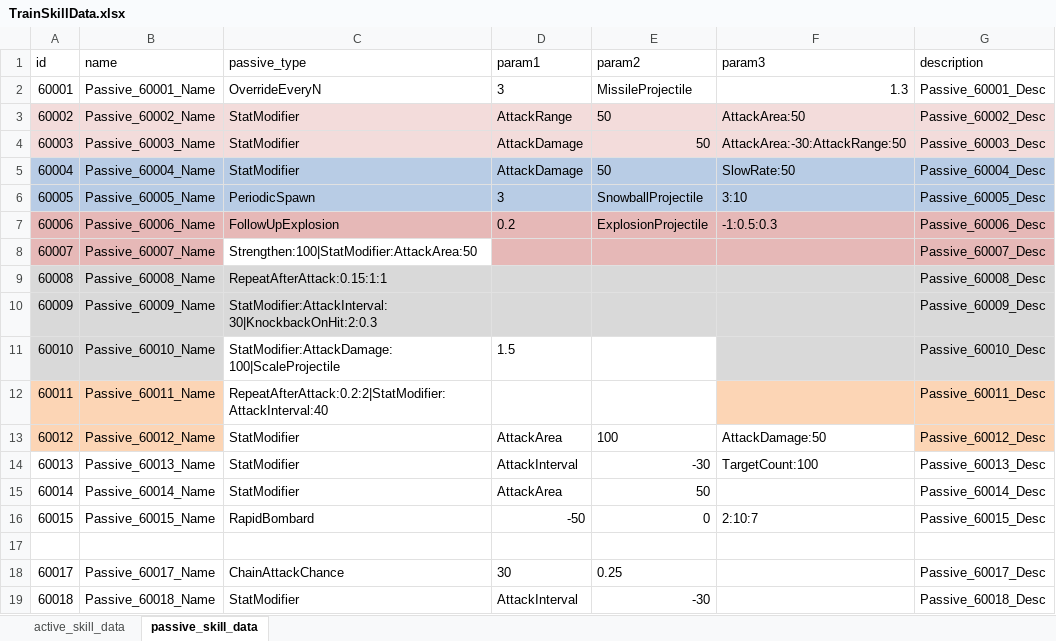
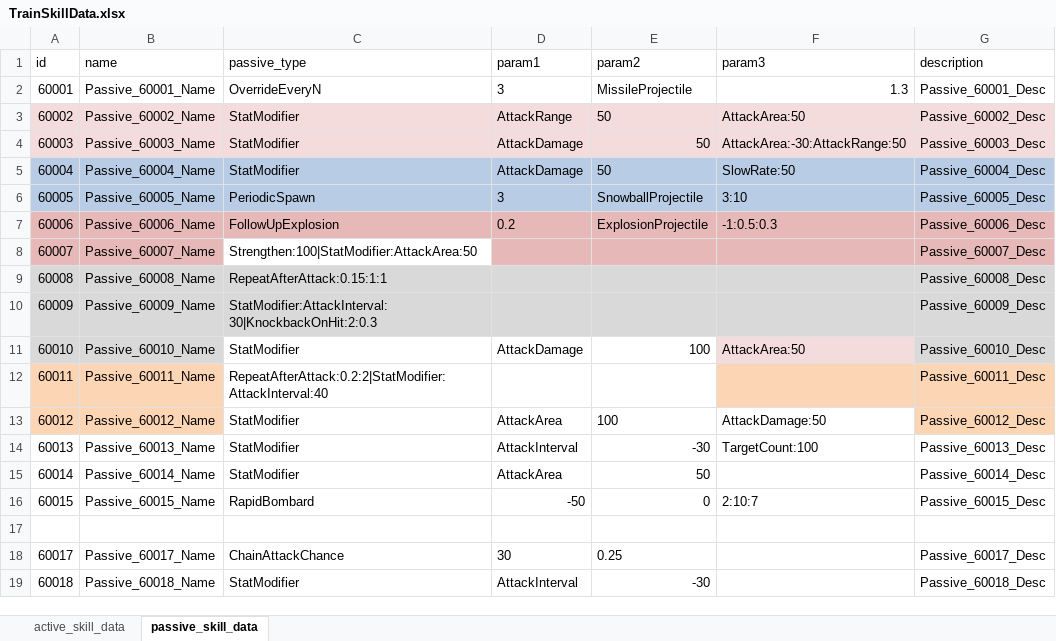
Before and after one commit to cumic06/TrainDefense, an Excel workbook: Assets/02_Resources/Data/TrainSkillData.xlsx, sheet passive_skill_data, drawn as a sheet; values as stored, in another font and other column widths than the file's, no borders; the diff names each change by its address in the sheet, - before the commit and + after, or states it on an @@ line.

```diff
--- a/Assets/02_Resources/Data/TrainSkillData.xlsx (sheet passive_skill_data)
+++ b/Assets/02_Resources/Data/TrainSkillData.xlsx (sheet passive_skill_data)
-C11 (passive_type): StatModifier:AttackDamage:100|ScaleProjectile
+C11 (passive_type): StatModifier
-D11 (param1): 1.5
+D11 (param1): AttackDamage
-E11 (param2): (empty)
+E11 (param2): 100
-F11 (param3): (empty)
+F11 (param3): AttackArea:50
-F11 fill: #D9D9D9
+F11 fill: #F3DCDB
```
Also changed, not shown: 3 other files.
